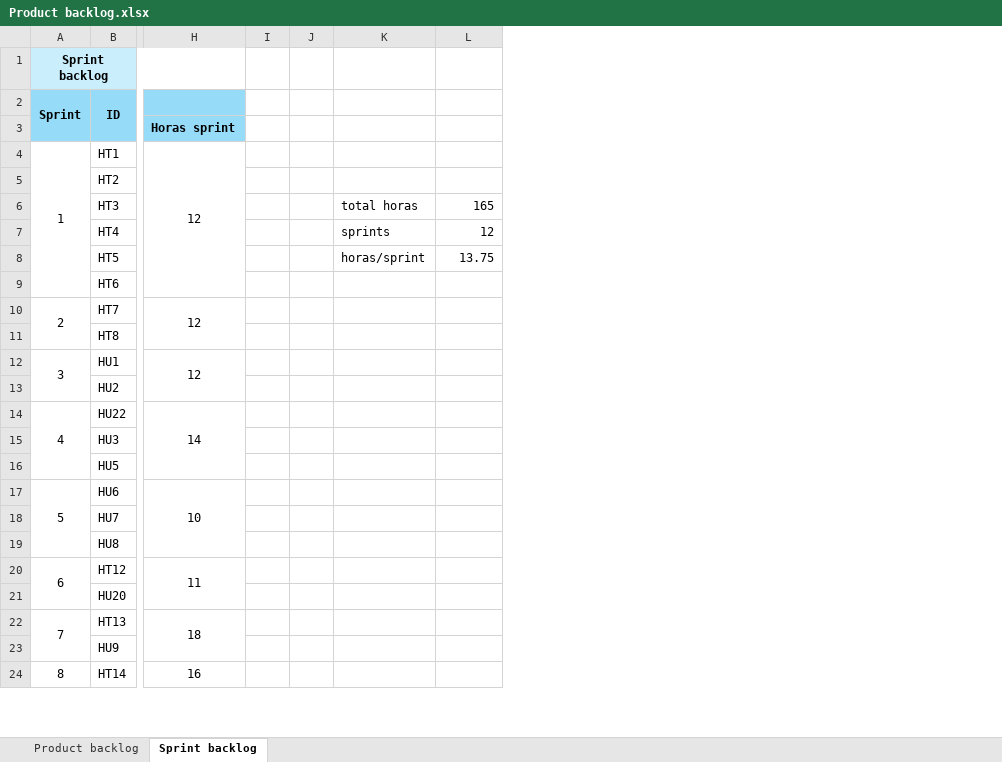
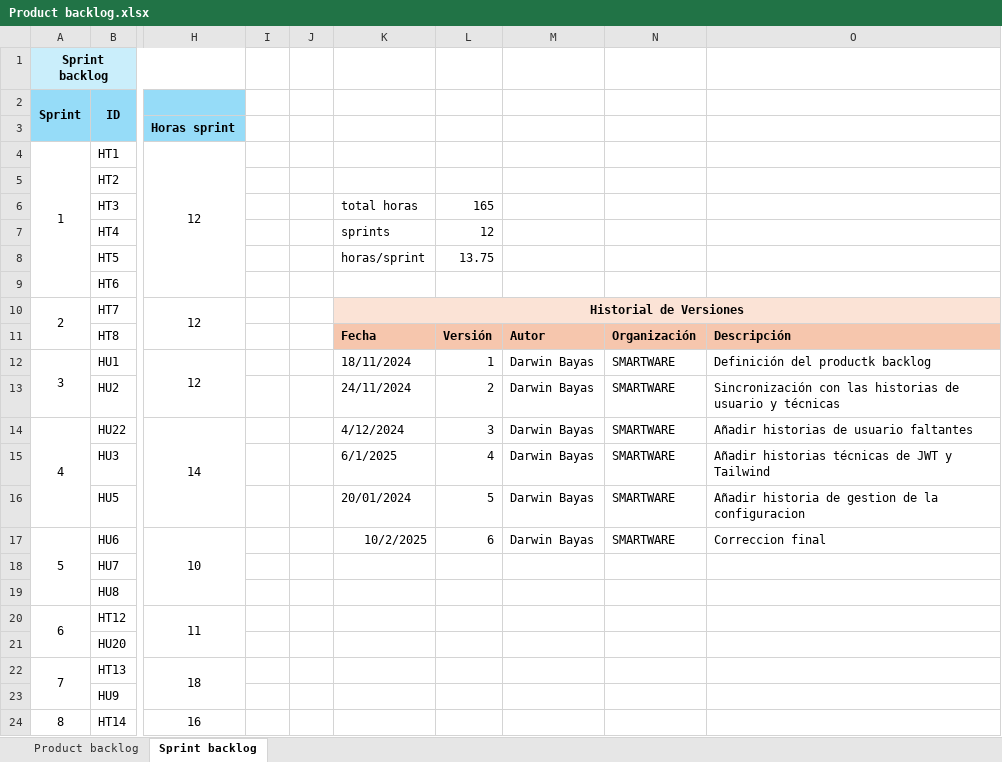
Before and after one commit to Mirai-Principal/app-informaticas-2, an Excel workbook: documentacion/scrum/Product backlog.xlsx, sheet Sprint backlog, drawn as a sheet; only a part is shown, gaps mark what is left out; values as stored, in another font and other column widths than the file's, no borders; the diff names each change by its address in the sheet, - before the commit and + after, or states it on an @@ line.

Commit message:
correccion final documentos

```diff
--- a/documentacion/scrum/Product backlog.xlsx (sheet Sprint backlog)
+++ b/documentacion/scrum/Product backlog.xlsx (sheet Sprint backlog)
+column M, rows 11-17: Autor | Darwin Bayas | Darwin Bayas | Darwin Bayas | Darwin Bayas | Darwin Bayas | Darwin Bayas
+column N, rows 11-17: Organización | SMARTWARE | SMARTWARE | SMARTWARE | SMARTWARE | SMARTWARE | SMARTWARE
+column O, rows 11-17: Descripción | Definición del productk backlog | Sincronización con las historias de usuario y técnicas | Añadir historias de usuario faltantes | Añadir historias técnicas de JWT y Tailwind | Añadir historia de gestion de la configuracion | Correccion final
-K10: (empty)
+K10: Historial de Versiones
-K10:L10 fill: none
+K10:L10 fill: #FBE3D6
+K10:O10 merged
-K11: (empty)
+K11: Fecha
-K11:L11 fill: none
+K11:L11 fill: #F6C6AD
-L11: (empty)
+L11: Versión
-K12: (empty)
+K12: 18/11/2024
-L12: (empty)
+L12: 1
-K13: (empty)
+K13: 24/11/2024
-L13: (empty)
+L13: 2
-K14: (empty)
+K14: 4/12/2024
-L14: (empty)
+L14: 3
-K15: (empty)
+K15: 6/1/2025
-L15: (empty)
+L15: 4
-K16: (empty)
+K16: 20/01/2024
-L16: (empty)
+L16: 5
-K17: (empty)
+K17: 10/2/2025
-L17: (empty)
+L17: 6
```
